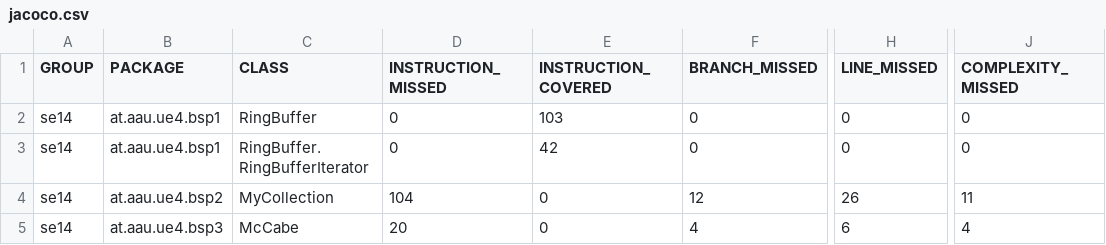
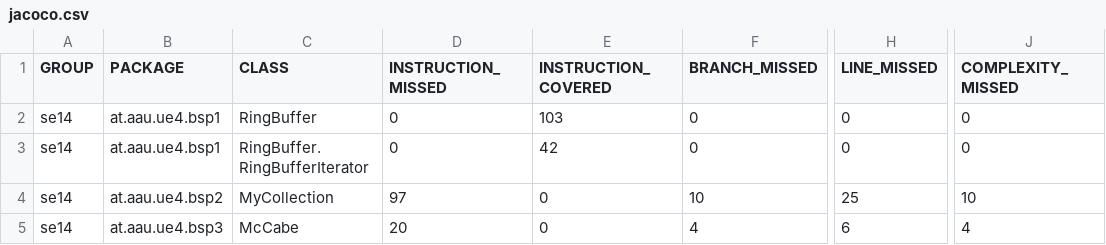
Before and after one commit to Wrdlprmpf/Software-Engineering-WS21, a CSV file: AB4/projekt/target/site/jacoco/jacoco.csv, drawn as a sheet; only a part is shown, gaps mark what is left out; the diff names each change by its address in the sheet, - before the commit and + after, or states it on an @@ line.

```diff
--- a/AB4/projekt/target/site/jacoco/jacoco.csv
+++ b/AB4/projekt/target/site/jacoco/jacoco.csv
-D4 (INSTRUCTION_MISSED): 104
+D4 (INSTRUCTION_MISSED): 97
-F4 (BRANCH_MISSED): 12
+F4 (BRANCH_MISSED): 10
-H4 (LINE_MISSED): 26
+H4 (LINE_MISSED): 25
-J4 (COMPLEXITY_MISSED): 11
+J4 (COMPLEXITY_MISSED): 10
```
Also changed, not shown: 28 other files.
